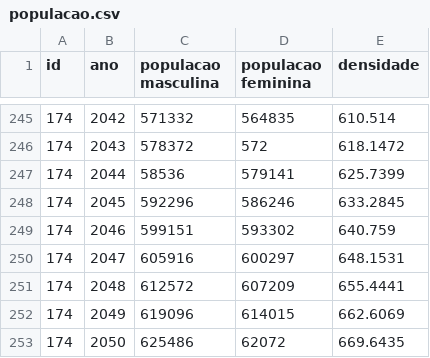
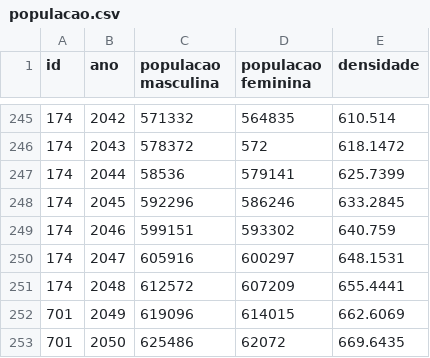
Before and after one commit to Rafael-2002/Projeto-AED, a CSV file: populacao.csv, drawn as a sheet; only a part is shown, gaps mark what is left out.

```diff
--- a/populacao.csv
+++ b/populacao.csv
@@ -251,3 +251,3 @@ id,ano,populacao masculina,populacao feminina,densidade
 174,2048,612572,607209,655.4441
-174,2049,619096,614015,662.6069
-174,2050,625486,62072,669.6435
+701,2049,619096,614015,662.6069
+701,2050,625486,62072,669.6435
```
Also changed, not shown: cidades.csv, 5 other files.
